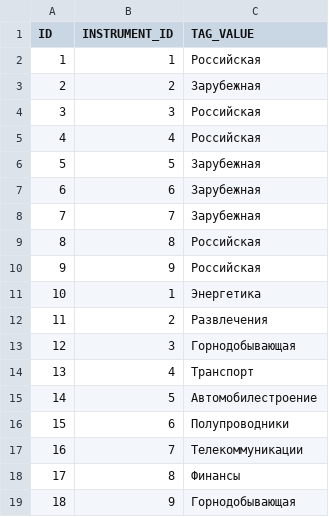
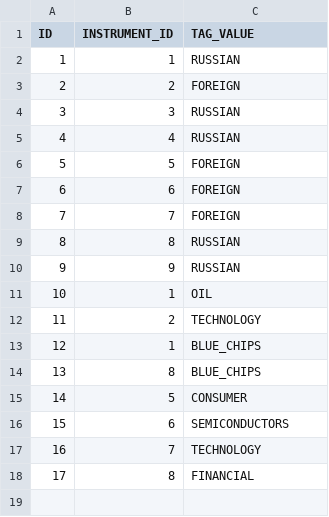
Before and after one commit to hoolerz/miemfinance, a CSV file: src/main/resources/db/migration/liquibase/initial/csv/instr_tags.csv, drawn as a sheet.

Commit message:
added predictions, indices and instrument filters

```diff
--- a/src/main/resources/db/migration/liquibase/initial/csv/instr_tags.csv
+++ b/src/main/resources/db/migration/liquibase/initial/csv/instr_tags.csv
@@ -1,19 +1,18 @@
 ID;INSTRUMENT_ID;TAG_VALUE
-1;1;Российская
-2;2;Зарубежная
-3;3;Российская
-4;4;Российская
-5;5;Зарубежная
-6;6;Зарубежная
-7;7;Зарубежная
-8;8;Российская
-9;9;Российская
-10;1;Энергетика
-11;2;Развлечения
-12;3;Горнодобывающая
-13;4;Транспорт
-14;5;Автомобилестроение
-15;6;Полупроводники
-16;7;Телекоммуникации
-17;8;Финансы
-18;9;Горнодобывающая
+1;1;RUSSIAN
+2;2;FOREIGN
+3;3;RUSSIAN
+4;4;RUSSIAN
+5;5;FOREIGN
+6;6;FOREIGN
+7;7;FOREIGN
+8;8;RUSSIAN
+9;9;RUSSIAN
+10;1;OIL
+11;2;TECHNOLOGY
+12;1;BLUE_CHIPS
+13;8;BLUE_CHIPS
+14;5;CONSUMER
+15;6;SEMICONDUCTORS
+16;7;TECHNOLOGY
+17;8;FINANCIAL
```
Also changed, not shown: 44 other files.
